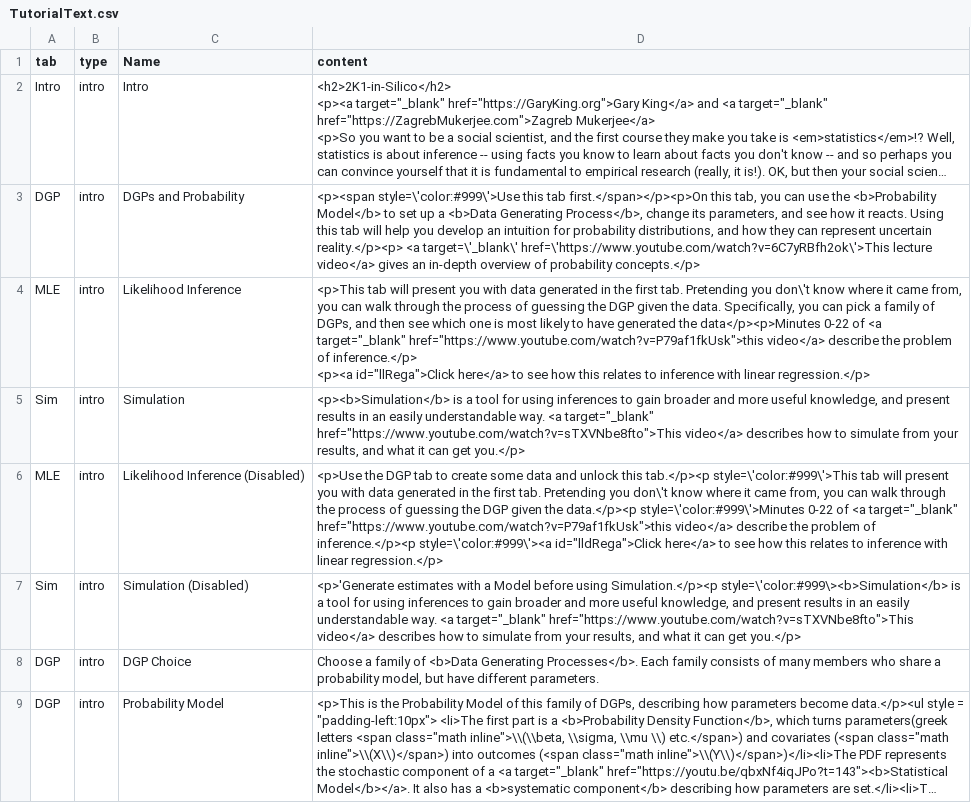
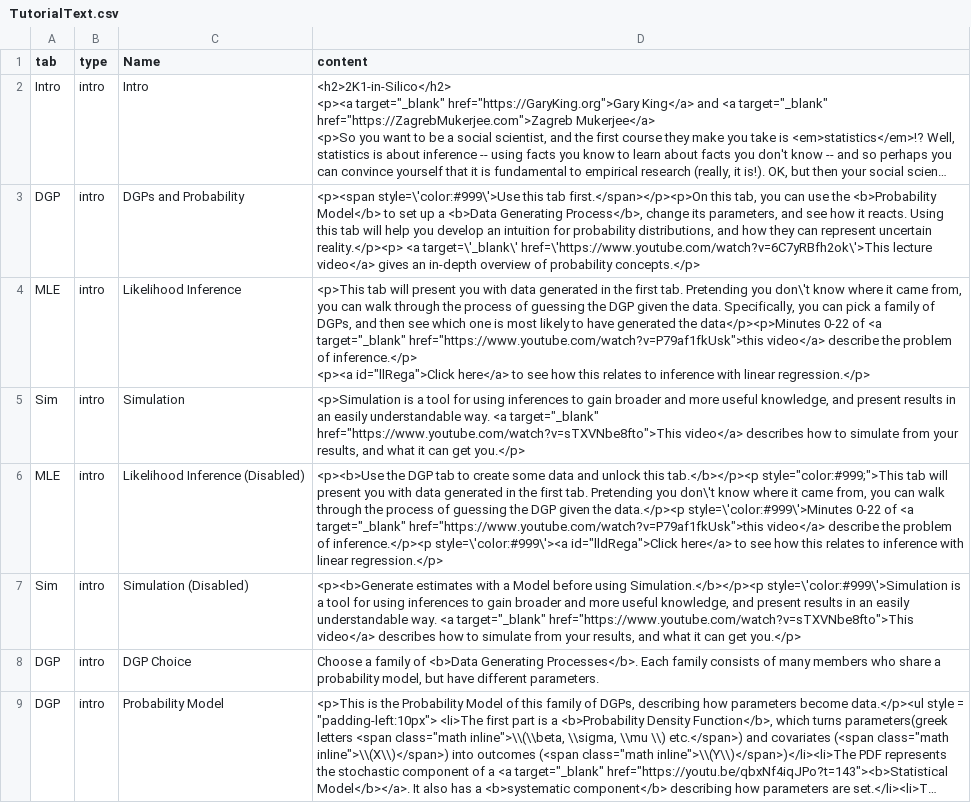
Before and after one commit to iqss-research/2k1-in-silico, a CSV file: inst/TutorialText.csv, drawn as a sheet; only a part is shown; long unchanged cells end in …; the diff names each change by its address in the sheet, - before the commit and + after, or states it on an @@ line.

```diff
--- a/inst/TutorialText.csv
+++ b/inst/TutorialText.csv
-D5 (content): <p><b>Simulation</b> is a…
+D5 (content): <p>Simulation is a…
-D6 (content): <p>Use the DGP tab to create some data and unlock this tab.</p><p style=\'color:#999\'>This tab will…
+D6 (content): <p><b>Use the DGP tab to create some data and unlock this tab.</b></p><p style="color:#999;">This tab will…
-D7 (content): <p>'Generate estimates with a Model before using Simulation.</p><p style=\'color:#999\><b>Simulation</b> is a…
+D7 (content): <p><b>Generate estimates with a Model before using Simulation.</b></p><p style=\'color:#999\'>Simulation is a…
```
Also changed, not shown: 2 other files.
